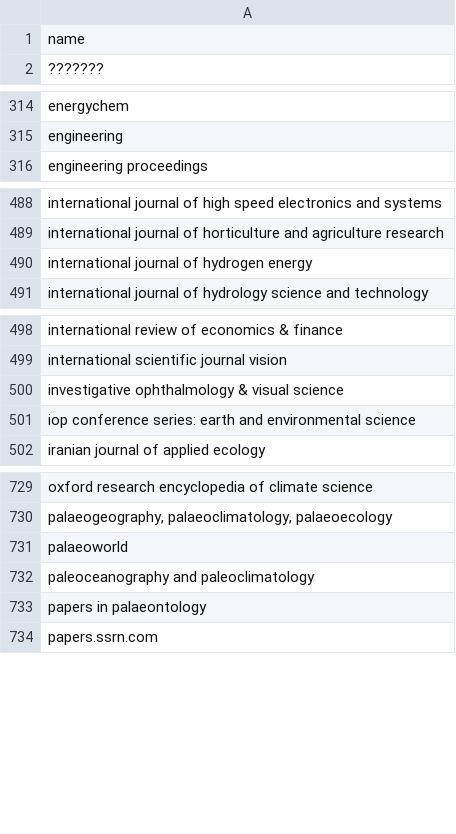
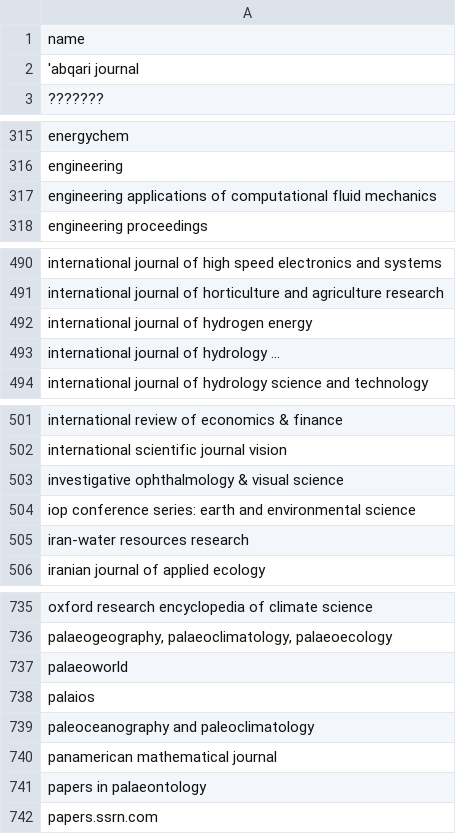
Before and after one commit to saswatanandi/paper-explorer-backend, a CSV file: data/databases/csv/avoid.csv, drawn as a sheet; only a part is shown, gaps mark what is left out; the diff covers the shown part only.

```diff
--- a/data/databases/csv/avoid.csv
+++ b/data/databases/csv/avoid.csv
@@ -1,2 +1,3 @@
 name
+'abqari journal
 ???????
@@ -315,2 +316,3 @@ energychem
 engineering
+engineering applications of computational fluid mechanics
 engineering proceedings
@@ -490,2 +492,3 @@ international journal of horticulture and agriculture research
 international journal of hydrogen energy
+international journal of hydrology ...
 international journal of hydrology science and technology
@@ -501,2 +504,3 @@ investigative ophthalmology & visual science
 iop conference series: earth and environmental science
+iran-water resources research
 iranian journal of applied ecology
@@ -731,3 +737,5 @@ oxford research encyclopedia of climate science
 palaeoworld
+palaios
 paleoceanography and paleoclimatology
+panamerican mathematical journal
 papers in palaeontology
```
Also changed, not shown: 2 added rows elsewhere in this file, data/databases/csv/paper_reviewed.csv, data/databases/csv/unique_paper_id.csv, 1 other file.
